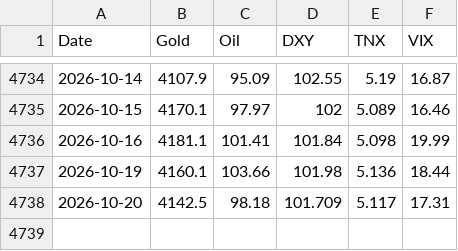
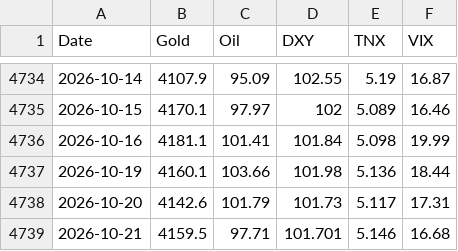
Before and after one commit to amonaipitf-ai/trading-ml, a CSV file: data/prices.csv, drawn as a sheet; only a part is shown, gaps mark what is left out.

```diff
--- a/data/prices.csv
+++ b/data/prices.csv
@@ -4737,2 +4737,3 @@ Date,Gold,Oil,DXY,TNX,VIX
 2026-10-19,4160.1,103.66,101.98,5.136,18.44
-2026-10-20,4142.5,98.18,101.709,5.117,17.31
+2026-10-20,4142.6,101.79,101.73,5.117,17.31
+2026-10-21,4159.5,97.71,101.701,5.146,16.68
```
Also changed, not shown: data/forecast_log.csv, output/forecast_latest_h5.csv, 12 other files.
